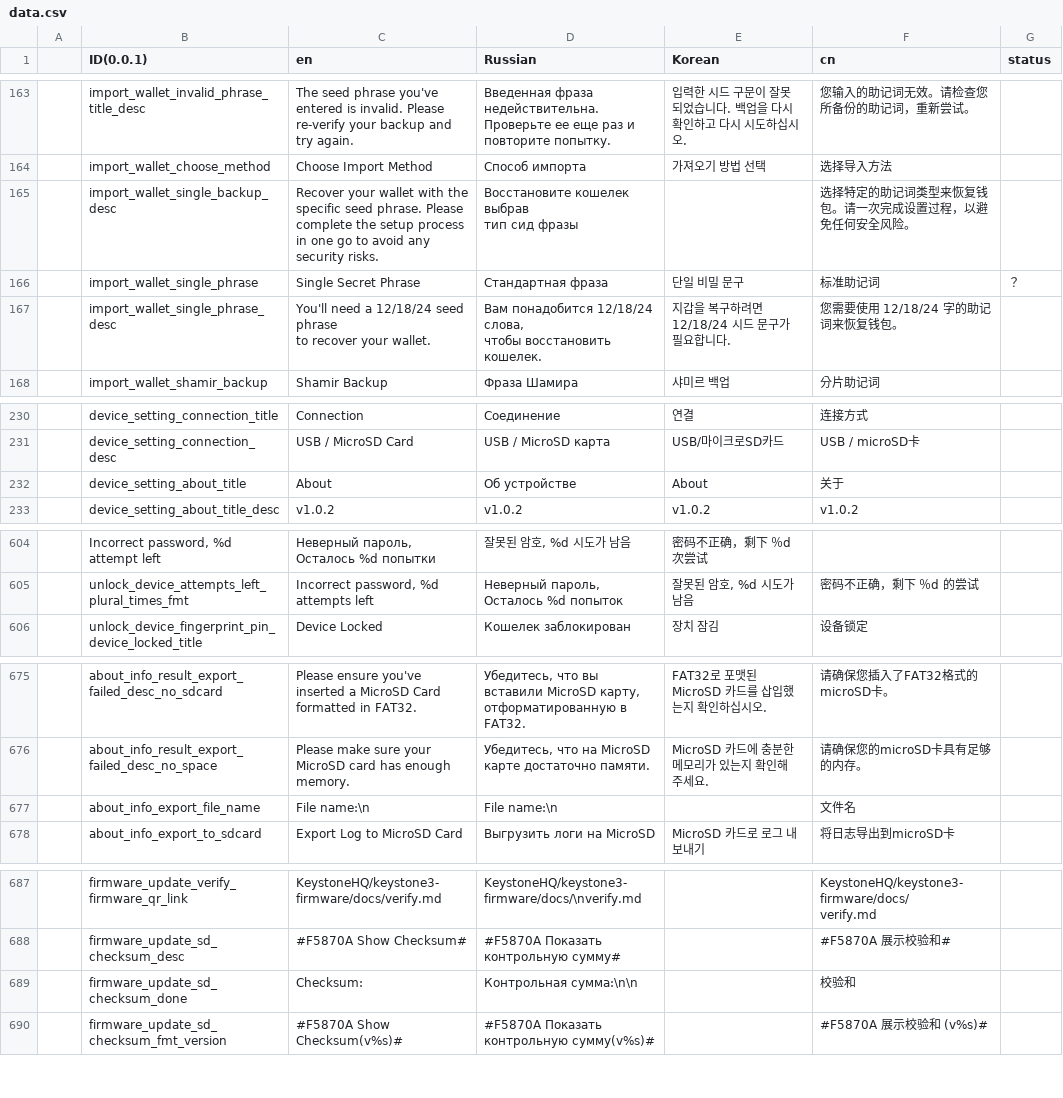
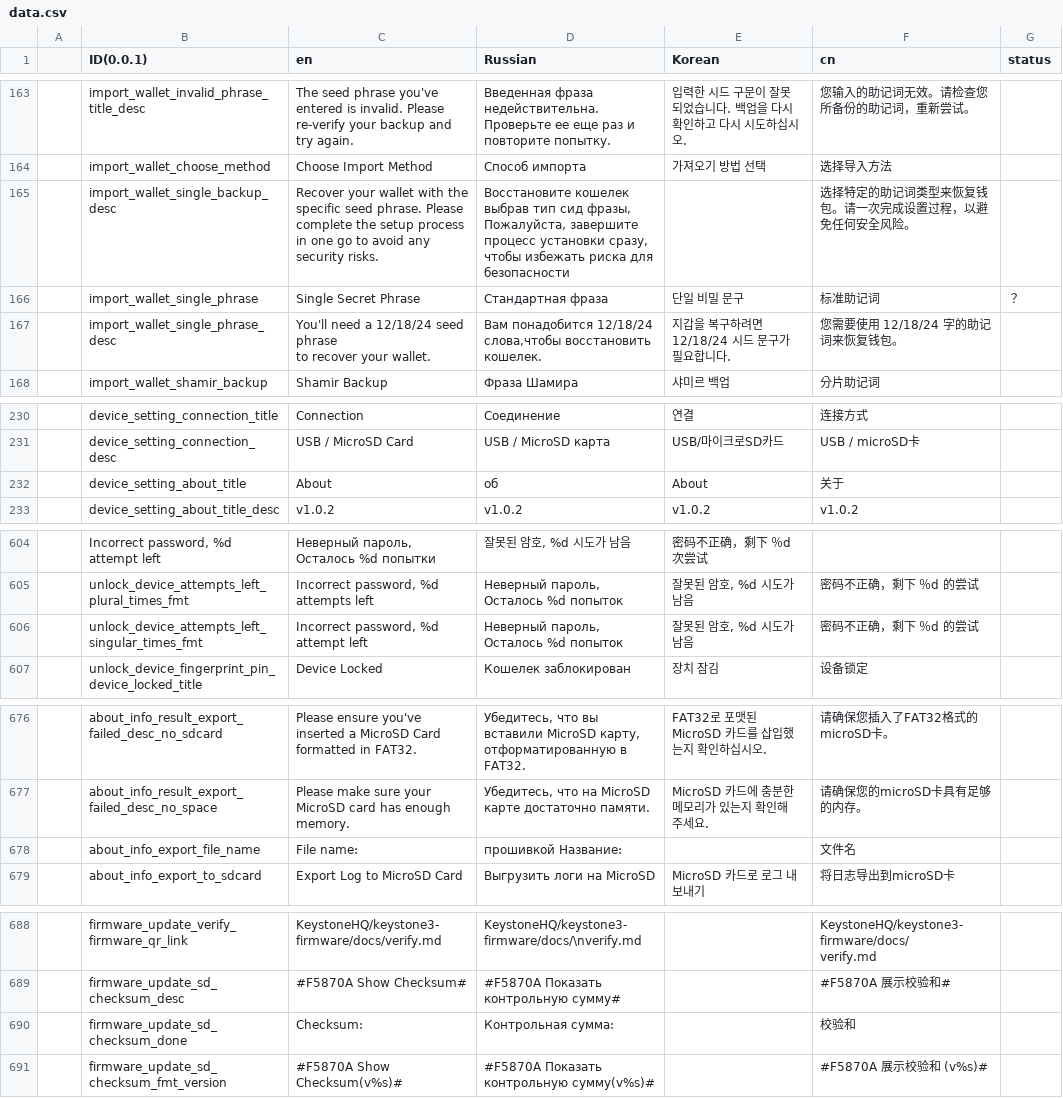
Before and after one commit to KeystoneHQ/keystone3-firmware, a CSV file: src/ui/lv_i18n/data.csv, drawn as a sheet; only a part is shown, gaps mark what is left out; addresses are those after the commit; ↵ is a line break in a cell; the diff names each change by its address in the sheet, - before the commit and + after, or states it on an @@ line.

```diff
--- a/src/ui/lv_i18n/data.csv
+++ b/src/ui/lv_i18n/data.csv
-D165 (Russian): …тип сид фразы
+D165 (Russian): …тип сид фразы, Пожалуйста, завершите процесс установки сразу, чтобы избежать риска для безопасности
-D167 (Russian): …понадобится 12/18/24 слова, ↵ чтобы восстановить кошелек.
+D167 (Russian): …понадобится 12/18/24 слова,чтобы восстановить кошелек.
-D232 (Russian): Об устройстве
+D232 (Russian): об
+row 606:  | unlock_device_attempts_left_singular_times_fmt | Incorrect password, %d attempt left | Неверный пароль, Осталось %d попыток | 잘못된 암호, %d 시도가 남음 | 密码不正确，剩下 ％d 的尝试
-C678 (en): File name:\n
+C678 (en): File name:
-D678 (Russian): File name:\n
+D678 (Russian): прошивкой Название:
-D690 (Russian): Контрольная сумма:\n\n
+D690 (Russian): Контрольная сумма:
```
Also changed, not shown: 18 other files.
